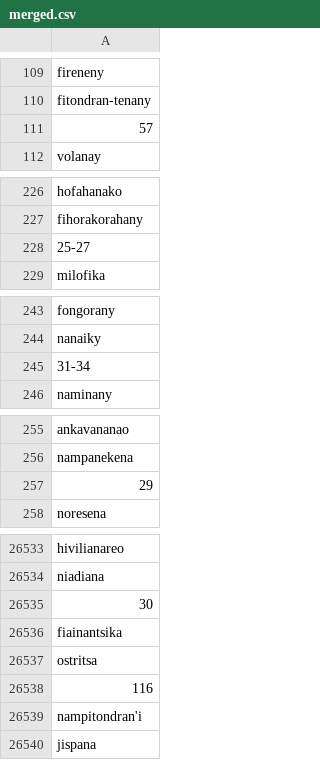
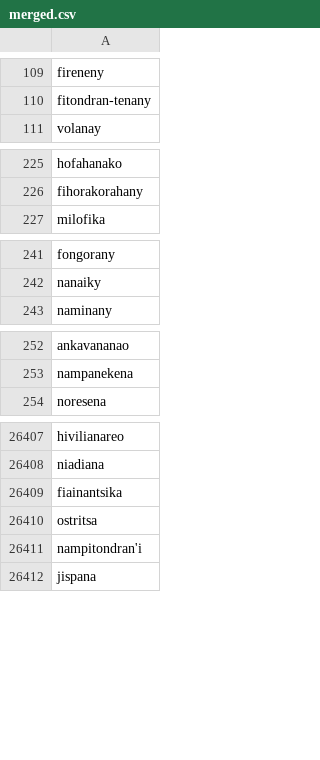
Before and after one commit to Noot-heen/M2_S1, a CSV file: datasets/merged.csv, drawn as a sheet; only a part is shown, gaps mark what is left out; the diff covers the shown part only.

```diff
--- a/datasets/merged.csv
+++ b/datasets/merged.csv
@@ -110,3 +110,2 @@ fireneny
 fitondran-tenany
-57
 volanay
@@ -227,3 +226,2 @@ hofahanako
 fihorakorahany
-25-27
 milofika
@@ -244,3 +242,2 @@ fongorany
 nanaiky
-31-34
 naminany
@@ -256,3 +253,2 @@ ankavananao
 nampanekena
-29
 noresena
@@ -26534,6 +26408,4 @@ hivilianareo
 niadiana
-30
 fiainantsika
 ostritsa
-116
 nampitondran'i
```
Also changed, not shown: 1 added row and 127 removed rows elsewhere in this file, 27 other files.
